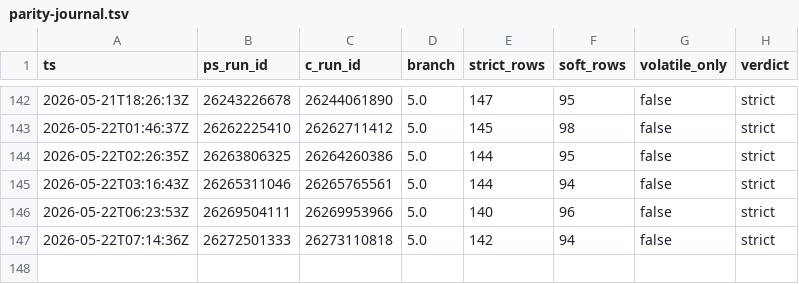
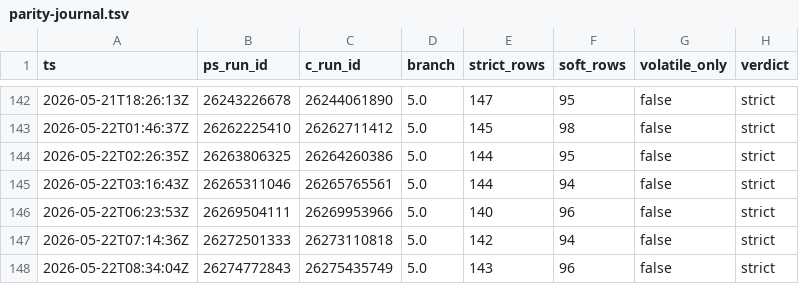
Before and after one commit to dcasota/photonos-scripts, a TSV file: photonos-package-report/photonos-package-report/tools/parity-journal.tsv, drawn as a sheet; only a part is shown, gaps mark what is left out.

```diff
--- a/photonos-package-report/photonos-package-report/tools/parity-journal.tsv
+++ b/photonos-package-report/photonos-package-report/tools/parity-journal.tsv
@@ -147 +147,2 @@ ts	ps_run_id	c_run_id	branch	strict_rows	soft_rows	volatile_only	verdict
 2026-05-22T07:14:36Z	26272501333	26273110818	5.0	142	94	false	strict
+2026-05-22T08:34:04Z	26274772843	26275435749	5.0	143	96	false	strict
```
